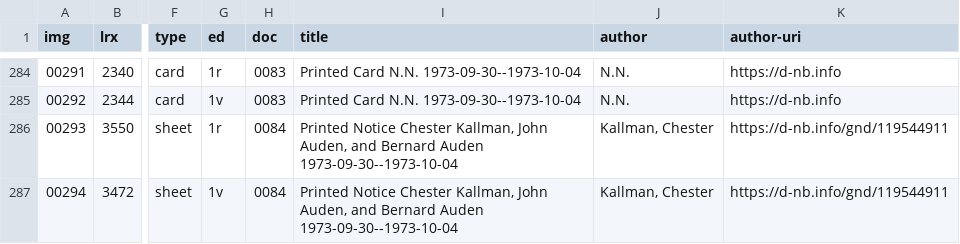
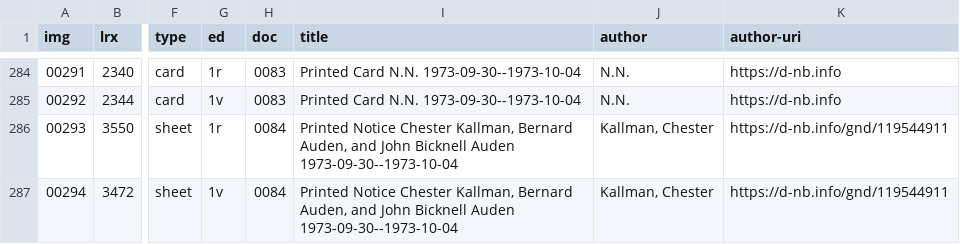
Before and after one commit to auden-in-austria-digital/aad-data, a CSV file: metadata/csv/input_img_id.csv, drawn as a sheet; only a part is shown, gaps mark what is left out; the diff names each change by its address in the sheet, - before the commit and + after, or states it on an @@ line.

Commit message:
fix `title` values ll 286-287

```diff
--- a/metadata/csv/input_img_id.csv
+++ b/metadata/csv/input_img_id.csv
-I286:I287 (title): …Chester Kallman, John Auden, and Bernard Auden 1973-09-30--1973-10-04
+I286:I287 (title): …Chester Kallman, Bernard Auden, and John Bicknell Auden 1973-09-30--1973-10-04
```
